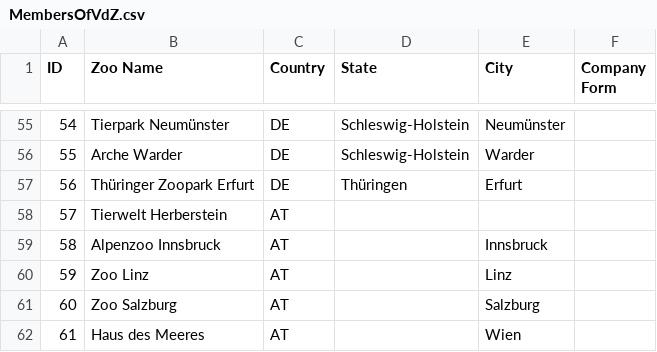
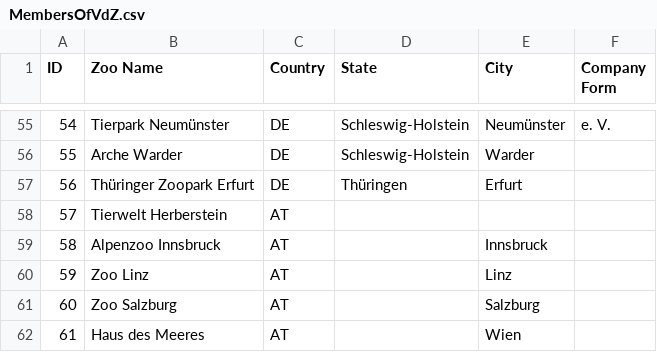
Before and after one commit to Ben-physics-dotcom/VdZ_aDataScienceProject, a CSV file: Data/MembersOfVdZ.csv, drawn as a sheet; only a part is shown, gaps mark what is left out; the diff covers the shown part only.

Commit message:
Update zoo member data with company form details for various entries

```diff
--- a/Data/MembersOfVdZ.csv
+++ b/Data/MembersOfVdZ.csv
@@ -55,2 +55,2 @@ ID,Zoo Name,Country,State,City,Company Form
-54,Tierpark Neumünster,DE,Schleswig-Holstein,Neumünster,
+54,Tierpark Neumünster,DE,Schleswig-Holstein,Neumünster,e. V.
 55,Arche Warder,DE,Schleswig-Holstein,Warder,
```
Also changed, not shown: 25 edited cells elsewhere in this file.
